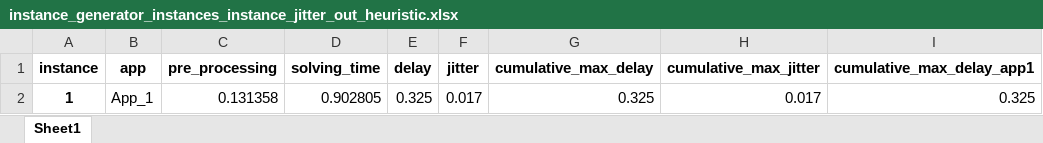
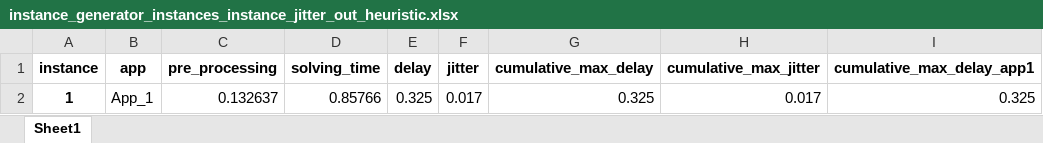
Before and after one commit to GGraziadei/TSN-IEEE-802.1Qbv--scheduling-module, an Excel workbook: instance_generator/graphs/instance_generator_instances_instance_jitter_out_heuristic/instance_generator_instances_instance_jitter_out_heuristic.xlsx, sheet Sheet1, drawn as a sheet; only a part is shown; values as stored, in another font and other column widths than the file's, no borders; the diff names each change by its address in the sheet, - before the commit and + after, or states it on an @@ line.

```diff
--- a/instance_generator/graphs/instance_generator_instances_instance_jitter_out_heuristic/instance_generator_instances_instance_jitter_out_heuristic.xlsx (sheet Sheet1)
+++ b/instance_generator/graphs/instance_generator_instances_instance_jitter_out_heuristic/instance_generator_instances_instance_jitter_out_heuristic.xlsx (sheet Sheet1)
-C2 (pre_processing): 0.131358
+C2 (pre_processing): 0.132637
-D2 (solving_time): 0.902805
+D2 (solving_time): 0.85766
```
Also changed, not shown: instance_generator/instances/instance_jitter/fragmentation/fragmentation_1_c1.xlsx, instance_generator/instances/instance_jitter/fragmentation/fragmentation_2_c1.xlsx, 7 other files.
